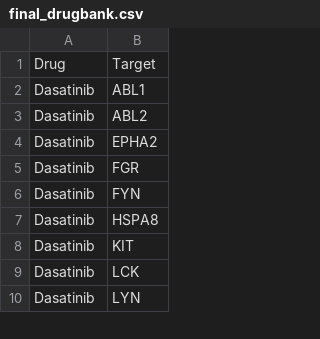
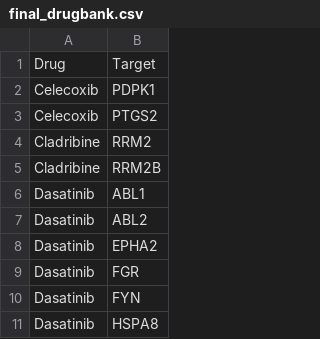
Before and after one commit to heming-zhang/DeepSignalingFlow-Test2, a CSV file: data/filtered_data/final_drugbank.csv, drawn as a sheet; only a part is shown; the shorter side is filled out with more unchanged rows; the diff covers the shown part only.

```diff
--- a/data/filtered_data/final_drugbank.csv
+++ b/data/filtered_data/final_drugbank.csv
@@ -1,2 +1,6 @@
 Drug,Target
+Celecoxib,PDPK1
+Celecoxib,PTGS2
+Cladribine,RRM2
+Cladribine,RRM2B
 Dasatinib,ABL1
```
Also changed, not shown: 26 added rows, 27 removed rows and 2 edited cells elsewhere in this file, data/filtered_data/all_edge_num.csv, data/filtered_data/final_drugbank_num.csv, 36 other files.
